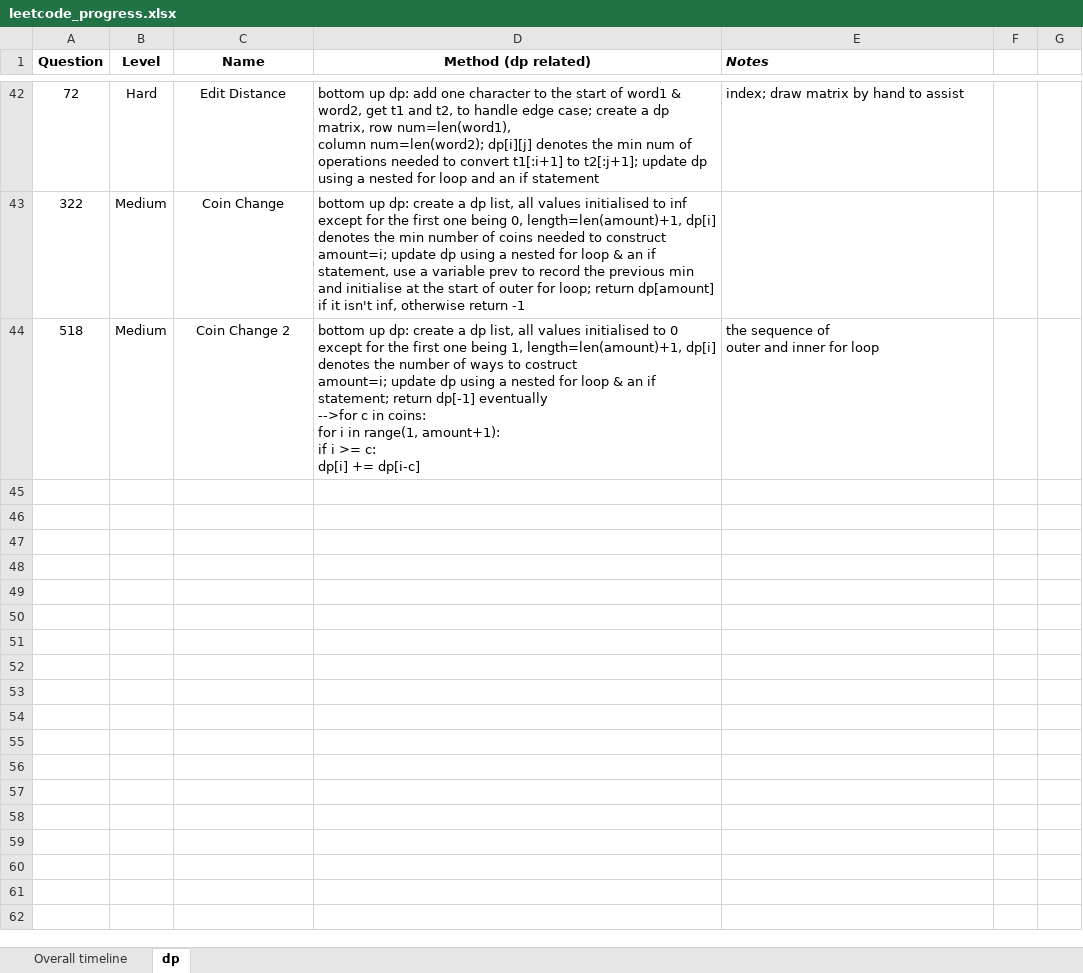
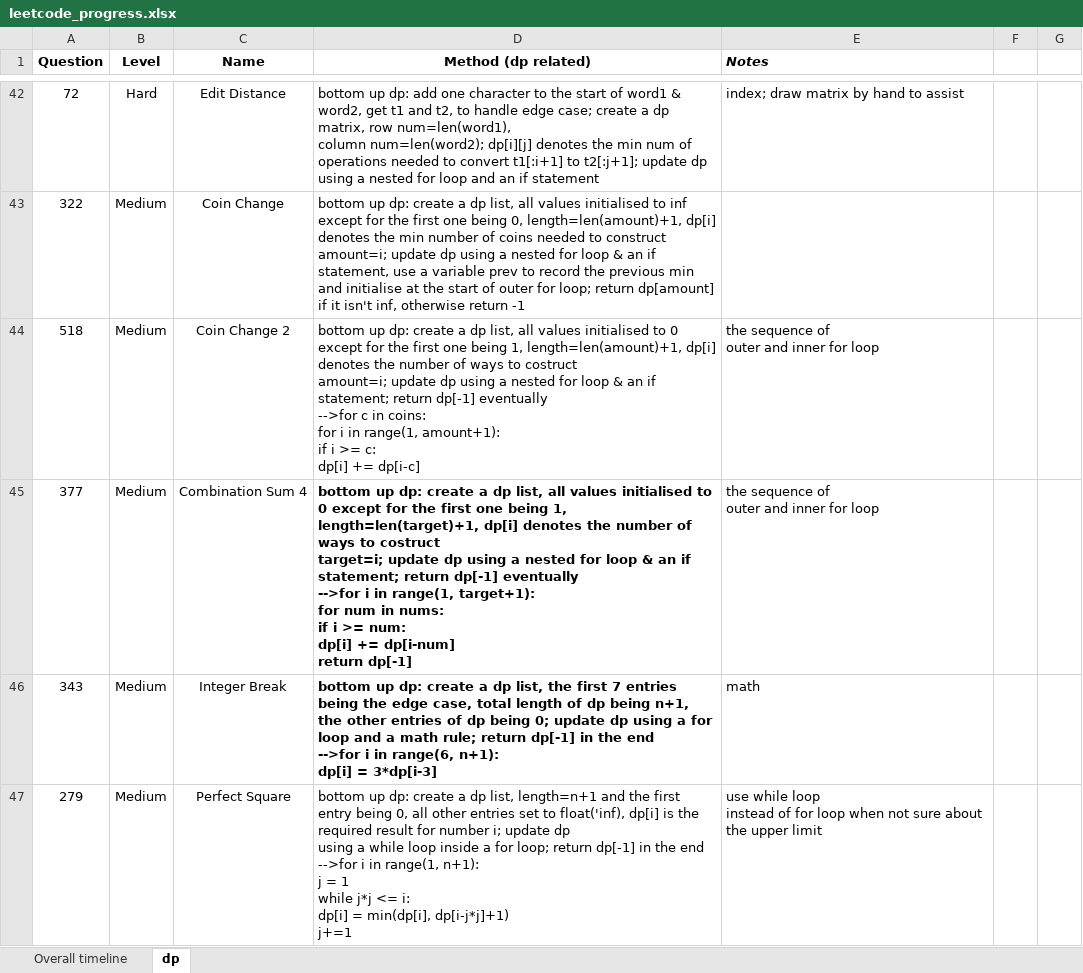
Before and after one commit to JessyZhang533/Leetcode, an Excel workbook: leetcode_progress.xlsx, sheet dp, drawn as a sheet; only a part is shown, gaps mark what is left out; values as stored, in another font and other column widths than the file's, no borders; conditional formats not drawn; ↵ is a line break in a cell; the diff names each change by its address in the sheet, - before the commit and + after, or states it on an @@ line.

```diff
--- a/leetcode_progress.xlsx (sheet dp)
+++ b/leetcode_progress.xlsx (sheet dp)
+row 45: 377 | Medium | Combination Sum 4 | bottom up dp: create a dp list, all values initialised to 0 except for the first one being 1, length=len(target)+1, dp[i] denotes the number of ways to costruct ↵ target=i; update dp using a nested for loop & an if statement; return dp[-1] eventually ↵ -->for i in range(1, target+1): ↵ for num in nums: ↵ if i >= num: ↵ dp[i] += dp[i-num] ↵ return dp[-1] | the sequence of ↵ outer and inner for loop
+row 46: 343 | Medium | Integer Break | bottom up dp: create a dp list, the first 7 entries being the edge case, total length of dp being n+1, the other entries of dp being 0; update dp using a for ↵ loop and a math rule; return dp[-1] in the end ↵ -->for i in range(6, n+1): ↵ dp[i] = 3*dp[i-3] | math
+row 47: 279 | Medium | Perfect Square | bottom up dp: create a dp list, length=n+1 and the first entry being 0, all other entries set to float('inf), dp[i] is the required result for number i; update dp ↵ using a while loop inside a for loop; return dp[-1] in the end ↵ -->for i in range(1, n+1): ↵ j = 1 ↵ while j*j <= i: ↵ dp[i] = min(dp[i], dp[i-j*j]+1) ↵ j+=1 | use while loop ↵ instead of for loop when not sure about the upper limit
```
Also changed, not shown: sheet Overall timeline, 1 other file.
